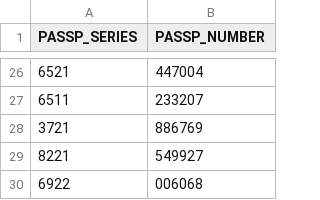
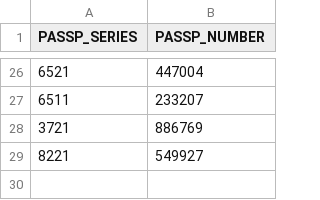
Before and after one commit to InternshipSenla/PassportService, a CSV file: PassportService/Folder/Data.csv, drawn as a sheet; only a part is shown, gaps mark what is left out.

Commit message:
Fixed an error with getting one passport from the database in CsvPassportLoaderService.

```diff
--- a/PassportService/Folder/Data.csv
+++ b/PassportService/Folder/Data.csv
@@ -29,2 +29 @@ PASSP_SERIES,PASSP_NUMBER
 8221,549927
-6922,006068
```
Also changed, not shown: 6 other files.
